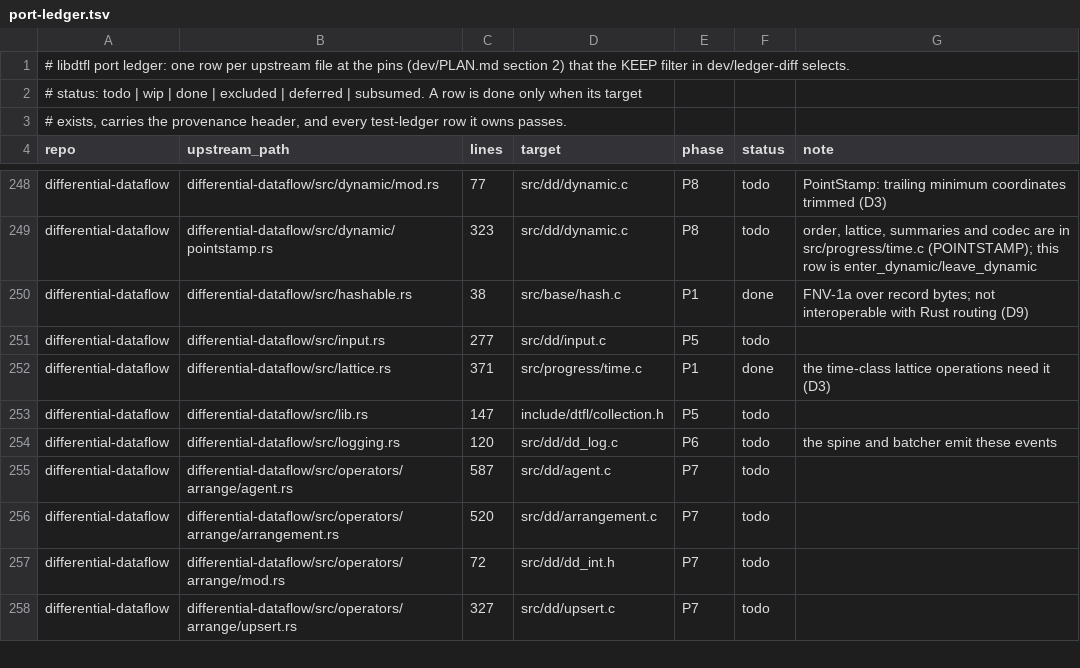
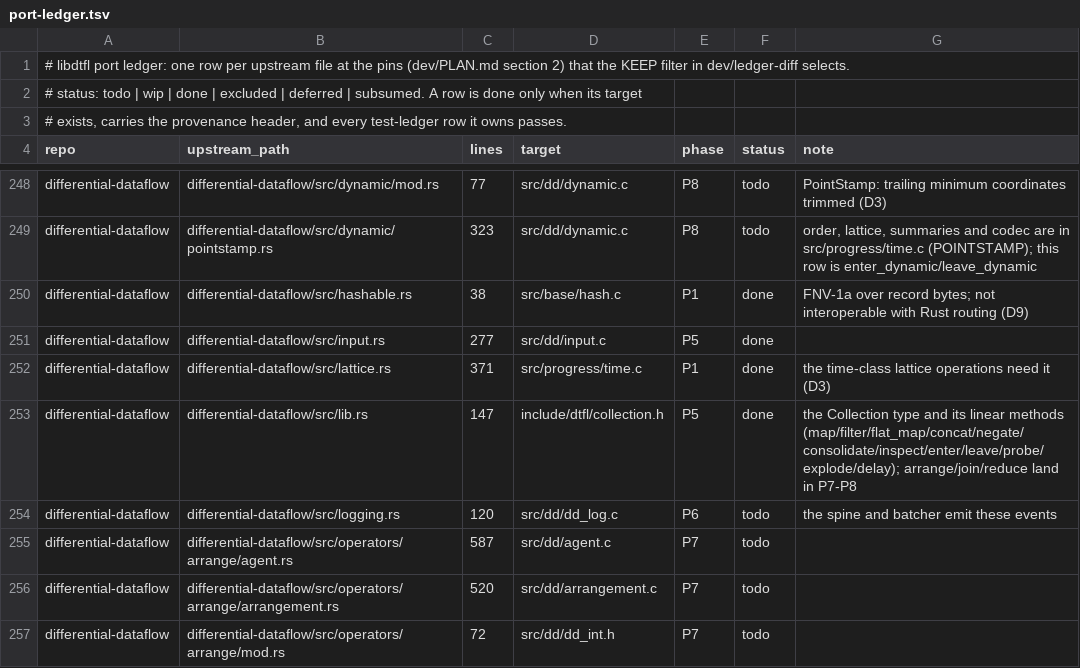
Before and after one commit to gburd/libdtfl, a TSV file: dev/port-ledger.tsv, drawn as a sheet; only a part is shown, gaps mark what is left out; the shorter side is filled out with more unchanged rows.

Commit message:
Test the Collection and InputSession and move the ledger
Add tests/unit/test_collection.c: a single worker inserts and retracts
across epochs through an input session, applies map, filter, negate,
concat and consolidate, probes to termination and checks the
consolidated multiset, including that a collection concatenated with its
own negation consolidates to empty.  A Process run of three workers
inserts and retracts the same keys and converges to the expected net
multiset, exercising the differential model end to end across workers.

Add tests/pbt/pbt_collection.c: a consolidated collection equals the
reference (record, time) -> summed i64 map with zeros dropped, over
random insert and remove sequences, driven through a one-worker
dataflow.

Mark input.rs and the lib.rs Collection re-export done in the port
ledger; difference.rs stays wip while variable-width Vec diffs are
unported.  No upstream collection.rs or input.rs #[test] rows exist, so
the test ledger is unchanged.

```diff
--- a/dev/port-ledger.tsv
+++ b/dev/port-ledger.tsv
@@ -250,5 +250,5 @@ differential-dataflow	differential-dataflow/src/dynamic/pointstamp.rs	323	src/dd
 differential-dataflow	differential-dataflow/src/hashable.rs	38	src/base/hash.c	P1	done	FNV-1a over record bytes; not interoperable with Rust routing (D9)
-differential-dataflow	differential-dataflow/src/input.rs	277	src/dd/input.c	P5	todo	
+differential-dataflow	differential-dataflow/src/input.rs	277	src/dd/input.c	P5	done	
 differential-dataflow	differential-dataflow/src/lattice.rs	371	src/progress/time.c	P1	done	the time-class lattice operations need it (D3)
-differential-dataflow	differential-dataflow/src/lib.rs	147	include/dtfl/collection.h	P5	todo	
+differential-dataflow	differential-dataflow/src/lib.rs	147	include/dtfl/collection.h	P5	done	the Collection type and its linear methods (map/filter/flat_map/concat/negate/consolidate/inspect/enter/leave/probe/explode/delay); arrange/join/reduce land in P7-P8
 differential-dataflow	differential-dataflow/src/logging.rs	120	src/dd/dd_log.c	P6	todo	the spine and batcher emit these events
```
Also changed, not shown: 3 other files.
